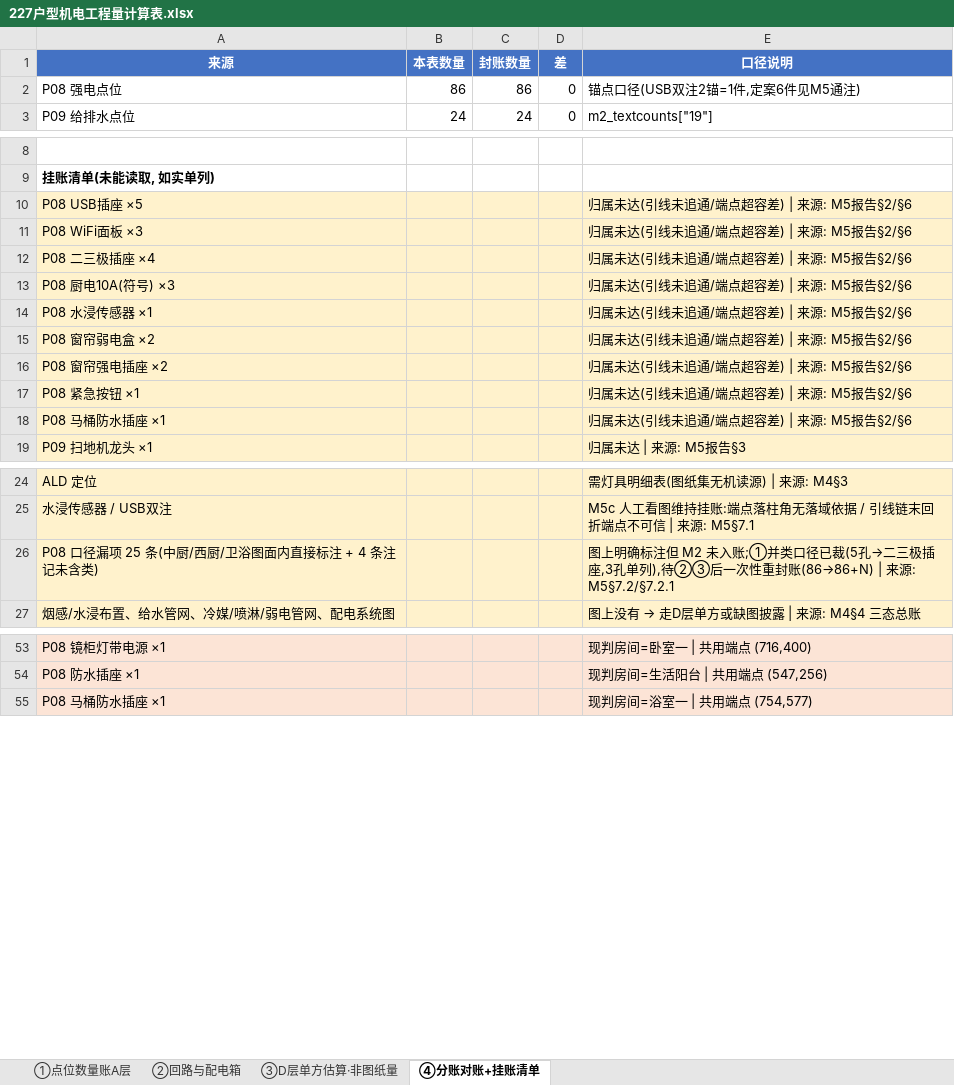
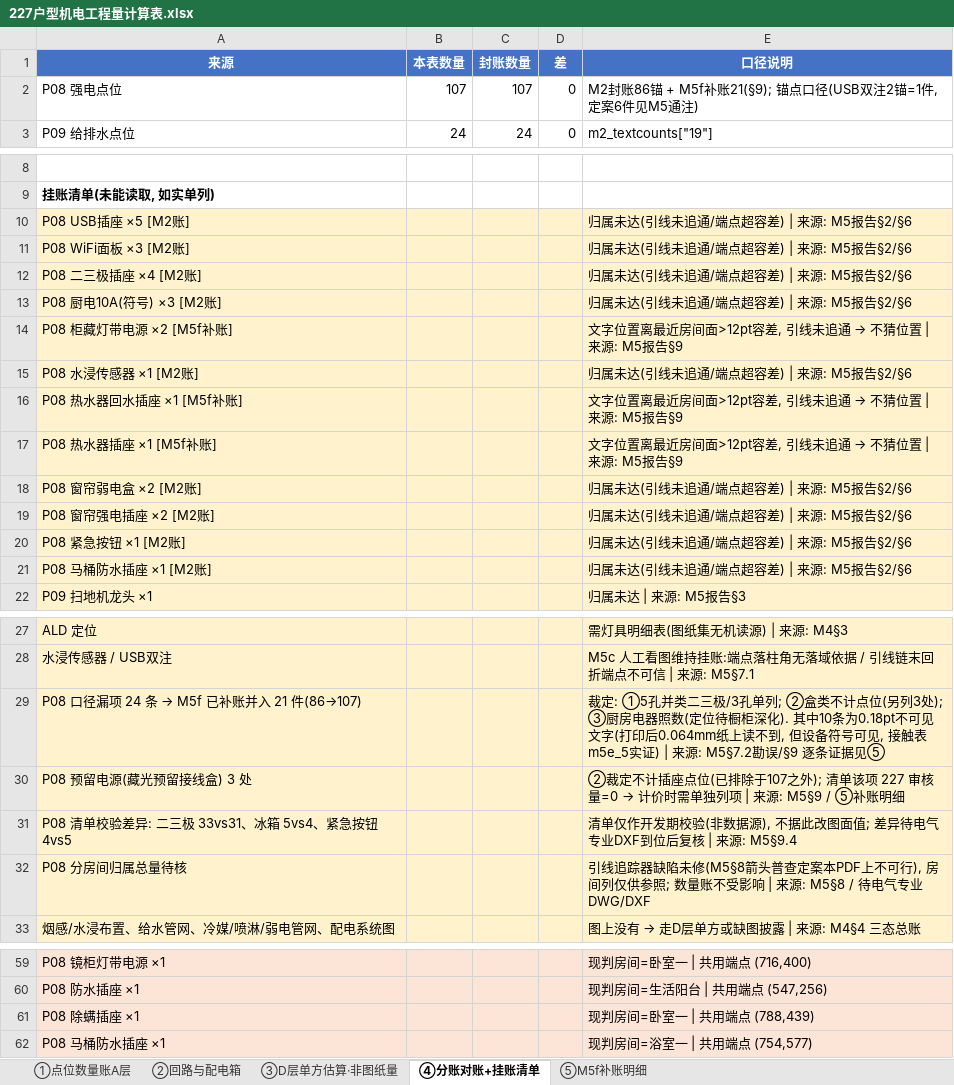
Before and after one commit to supabest/Quantities-in-drawings, an Excel workbook: outputs/227户型机电工程量计算表.xlsx, sheet ④分账对账+挂账清单, drawn as a sheet; only a part is shown, gaps mark what is left out; values as stored, in another font and other column widths than the file's, no borders; removed rows and columns are numbered as before the commit, all else as after; the diff covers the shown part only; the diff names each change by its address in the sheet, - before the commit and + after, or states it on an @@ line.

```diff
--- a/outputs/227户型机电工程量计算表.xlsx (sheet ④分账对账+挂账清单)
+++ b/outputs/227户型机电工程量计算表.xlsx (sheet ④分账对账+挂账清单)
+sheet tab: ⑤M5f补账明细
-B2 (本表数量): 86
+B2 (本表数量): 107
-C2 (封账数量): 86
+C2 (封账数量): 107
-E2 (口径说明): 锚点口径(USB双注2锚=1件,定案6件见M5通注)
+E2 (口径说明): M2封账86锚 + M5f补账21(§9); 锚点口径(USB双注2锚=1件,定案6件见M5通注)
-A10 (来源): P08 USB插座 ×5
+A10 (来源): P08 USB插座 ×5 [M2账]
-A11 (来源): P08 WiFi面板 ×3
+A11 (来源): P08 WiFi面板 ×3 [M2账]
-A12 (来源): P08 二三极插座 ×4
+A12 (来源): P08 二三极插座 ×4 [M2账]
-A13 (来源): P08 厨电10A(符号) ×3
+A13 (来源): P08 厨电10A(符号) ×3 [M2账]
+row 14: P08 柜藏灯带电源 ×2 [M5f补账] |  |  |  | 文字位置离最近房间面>12pt容差, 引线未追通 → 不猜位置 | 来源: M5报告§9
-A15 (来源): P08 水浸传感器 ×1
+A15 (来源): P08 水浸传感器 ×1 [M2账]
+row 16: P08 热水器回水插座 ×1 [M5f补账] |  |  |  | 文字位置离最近房间面>12pt容差, 引线未追通 → 不猜位置 | 来源: M5报告§9
+row 17: P08 热水器插座 ×1 [M5f补账] |  |  |  | 文字位置离最近房间面>12pt容差, 引线未追通 → 不猜位置 | 来源: M5报告§9
-A18 (来源): P08 窗帘弱电盒 ×2
+A18 (来源): P08 窗帘弱电盒 ×2 [M2账]
-A19 (来源): P08 窗帘强电插座 ×2
+A19 (来源): P08 窗帘强电插座 ×2 [M2账]
-A20 (来源): P08 紧急按钮 ×1
+A20 (来源): P08 紧急按钮 ×1 [M2账]
-A21 (来源): P08 马桶防水插座 ×1
+A21 (来源): P08 马桶防水插座 ×1 [M2账]
-row 26: P08 口径漏项 25 条(中厨/西厨/卫浴图面内直接标注 + 4 条注记未含类) |  |  |  | 图上明确标注但 M2 未入账;①并类口径已裁(5孔→二三极插座,3孔单列),待②③后一次性重封账(86→86+N) | 来源: M5§7.2/§7.2.1
+row 29: P08 口径漏项 24 条 → M5f 已补账并入 21 件(86→107) |  |  |  | 裁定: ①5孔并类二三极/3孔单列; ②盒类不计点位(另列3处); ③厨房电器照数(定位待橱柜深化). 其中10条为0.18pt不可见文字(打印后0.064mm纸上读不到, 但设备符号可见, 接触表m5e_5实证) | 来源: M5§7.2勘误/§9 逐条证据见⑤
+row 30: P08 预留电源(藏光预留接线盒) 3 处 |  |  |  | ②裁定不计插座点位(已排除于107之外); 清单该项 227 审核量=0 → 计价时需单独列项 | 来源: M5§9 / ⑤补账明细
+row 31: P08 清单校验差异: 二三极 33vs31、冰箱 5vs4、紧急按钮 4vs5 |  |  |  | 清单仅作开发期校验(非数据源), 不据此改图面值; 差异待电气专业DXF到位后复核 | 来源: M5§9.4
+row 32: P08 分房间归属总量待核 |  |  |  | 引线追踪器缺陷未修(M5§8箭头普查定案本PDF上不可行), 房间列仅供参照; 数量账不受影响 | 来源: M5§8 / 待电气专业DWG/DXF
+row 61: P08 除螨插座 ×1 |  |  |  | 现判房间=卧室一 | 共用端点 (788,439)
```
Also changed, not shown: 1 edited cell elsewhere in this sheet, sheet ①点位数量账A层, 7 other files.
